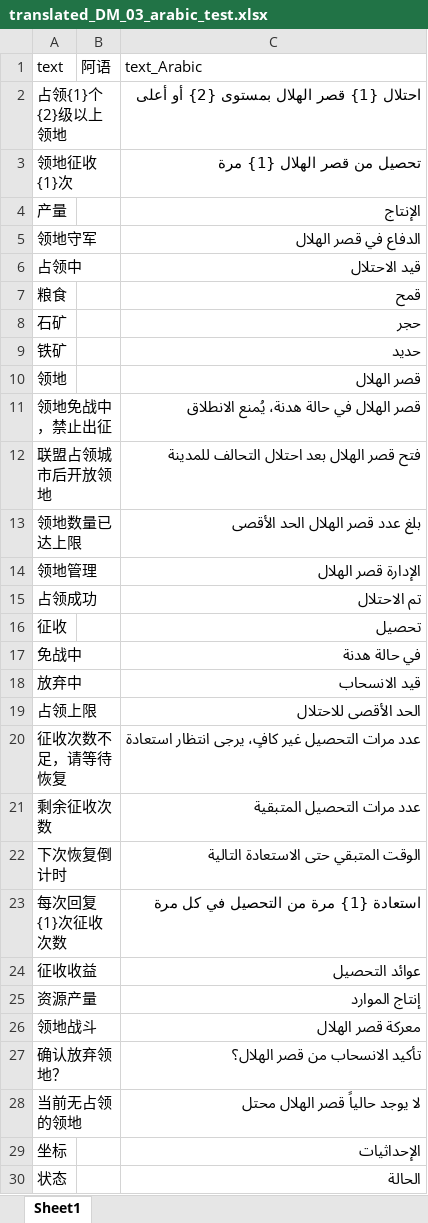
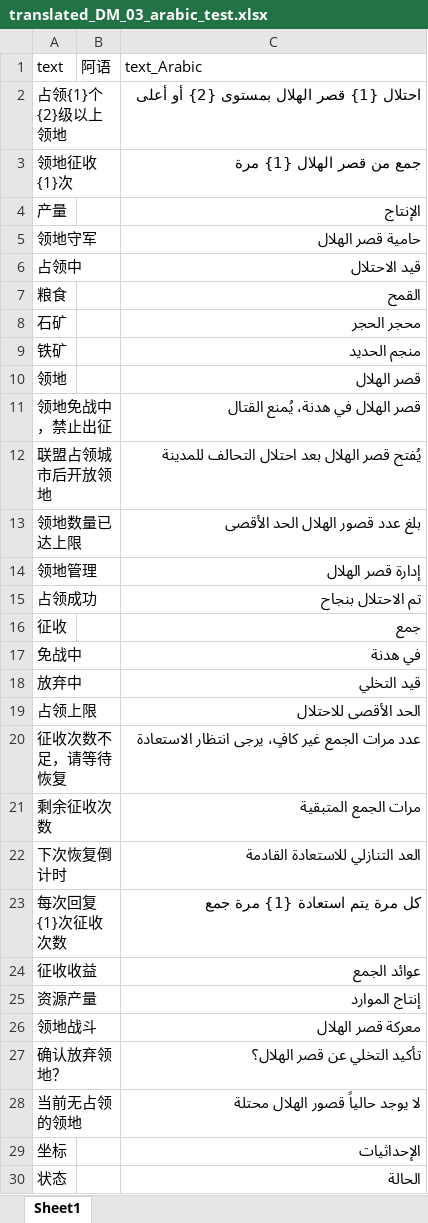
Before and after one commit to salahsultan1998/AI_translation, an Excel workbook: data/translated_DM_03_arabic_test.xlsx, sheet Sheet1, drawn as a sheet; only a part is shown; values as stored, in another font and other column widths than the file's, no borders; the diff covers the shown part only; the diff names each change by its address in the sheet, - before the commit and + after, or states it on an @@ line.

```diff
--- a/data/translated_DM_03_arabic_test.xlsx (sheet Sheet1)
+++ b/data/translated_DM_03_arabic_test.xlsx (sheet Sheet1)
-C3 (text_Arabic): تحصيل من قصر الهلال {1} مرة
+C3 (text_Arabic): جمع من قصر الهلال {1} مرة
-C5 (text_Arabic): الدفاع في قصر الهلال
+C5 (text_Arabic): حامية قصر الهلال
-C7 (text_Arabic): قمح
+C7 (text_Arabic): القمح
-C8 (text_Arabic): حجر
+C8 (text_Arabic): محجر الحجر
-C9 (text_Arabic): حديد
+C9 (text_Arabic): منجم الحديد
-C11 (text_Arabic): قصر الهلال في حالة هدنة، يُمنع الانطلاق
+C11 (text_Arabic): قصر الهلال في هدنة، يُمنع القتال
-C12 (text_Arabic): فتح قصر الهلال بعد احتلال التحالف للمدينة
+C12 (text_Arabic): يُفتح قصر الهلال بعد احتلال التحالف للمدينة
-C13 (text_Arabic): بلغ عدد قصر الهلال الحد الأقصى
+C13 (text_Arabic): بلغ عدد قصور الهلال الحد الأقصى
-C14 (text_Arabic): الإدارة قصر الهلال
+C14 (text_Arabic): إدارة قصر الهلال
-C15 (text_Arabic): تم الاحتلال
+C15 (text_Arabic): تم الاحتلال بنجاح
-C16 (text_Arabic): تحصيل
+C16 (text_Arabic): جمع
-C17 (text_Arabic): في حالة هدنة
+C17 (text_Arabic): في هدنة
-C18 (text_Arabic): قيد الانسحاب
+C18 (text_Arabic): قيد التخلي
-C20 (text_Arabic): عدد مرات التحصيل غير كافٍ، يرجى انتظار استعادة
+C20 (text_Arabic): عدد مرات الجمع غير كافٍ، يرجى انتظار الاستعادة
-C21 (text_Arabic): عدد مرات التحصيل المتبقية
+C21 (text_Arabic): مرات الجمع المتبقية
-C22 (text_Arabic): الوقت المتبقي حتى الاستعادة التالية
+C22 (text_Arabic): العد التنازلي للاستعادة القادمة
-C23 (text_Arabic): استعادة {1} مرة من التحصيل في كل مرة
+C23 (text_Arabic): كل مرة يتم استعادة {1} مرة جمع
-C24 (text_Arabic): عوائد التحصيل
+C24 (text_Arabic): عوائد الجمع
-C27 (text_Arabic): تأكيد الانسحاب من قصر الهلال؟
+C27 (text_Arabic): تأكيد التخلي عن قصر الهلال؟
-C28 (text_Arabic): لا يوجد حالياً قصر الهلال محتل
+C28 (text_Arabic): لا يوجد حالياً قصور الهلال محتلة
```
Also changed, not shown: 90 edited cells elsewhere in this sheet, 13 other files.
